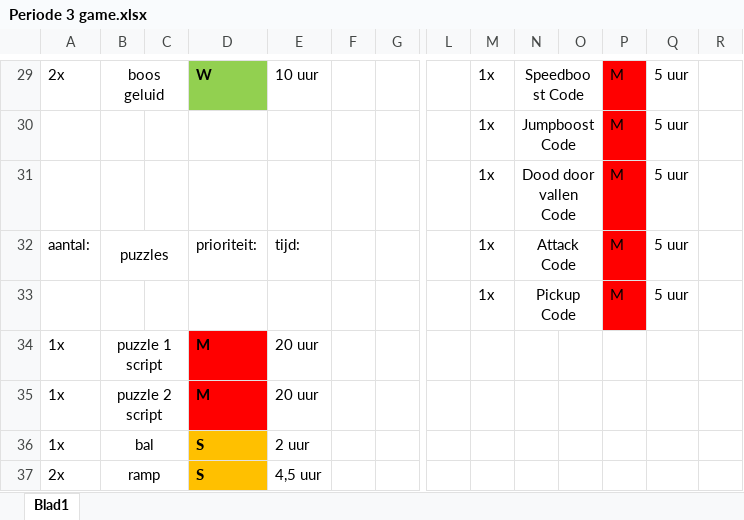
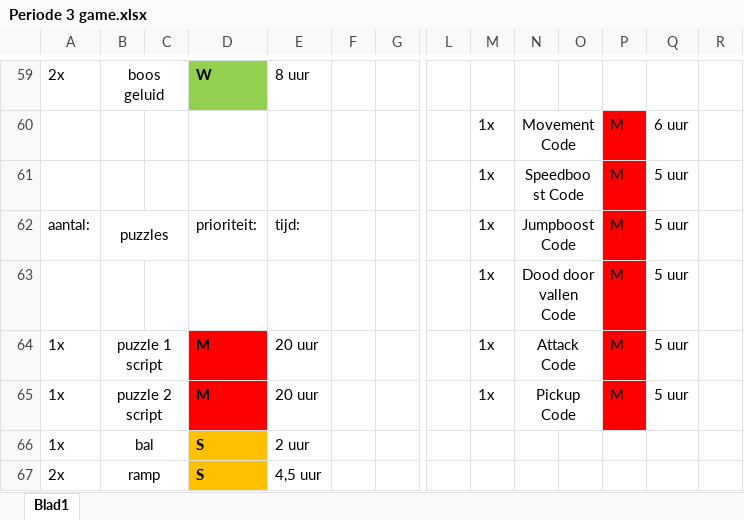
Before and after one commit to simodewit/periode_3_ontwikkeling, an Excel workbook: Periode 3 game.xlsx, sheet Blad1, drawn as a sheet; only a part is shown, gaps mark what is left out; values as stored, in another font and other column widths than the file's, no borders; removed rows and columns are numbered as before the commit, all else as after; rows hold the shown columns only; the diff covers the shown part only; the diff names each change by its address in the sheet, - before the commit and + after, or states it on an @@ line.

```diff
--- a/Periode 3 game.xlsx (sheet Blad1)
+++ b/Periode 3 game.xlsx (sheet Blad1)
-E59: 10 uur
+E59: 8 uur
-M59: 1x
+M59: (empty)
-N59: Speedboost Code
+N59: (empty)
-N29:O29 merged
-P59 fill: #FF0000
+P59 fill: none
-P59: M
+P59: (empty)
-Q59: 5 uur
+Q59: (empty)
+row 60:  |  |  |  |  |  |  |  | 1x | Movement Code |  | M | 6 uur
-N61: Jumpboost Code
+N61: Speedboost Code
+row 62: aantal: | puzzles |  | prioriteit: | tijd: |  |  |  | 1x | Jumpboost Code |  | M | 5 uur
-row 32: aantal: | puzzles |  | prioriteit: | tijd: |  |  |  | 1x | Attack Code |  | M | 5 uur
-row 33:  |  |  |  |  |  |  |  | 1x | Pickup Code |  | M | 5 uur
-M64:M65: (empty)
+M64:M65: 1x
-N64: (empty)
+N64: Attack Code
+N64:O64 merged
-P64:P65: (empty)
+P64:P65: M
-P64:P65 fill: none
+P64:P65 fill: #FF0000
-Q64:Q65: (empty)
+Q64:Q65: 5 uur
-N65: (empty)
+N65: Pickup Code
+N65:O65 merged
```
Also changed, not shown: 38 added rows, 8 removed rows, 72 edited cells, cell formats and merged cells elsewhere in this sheet.
